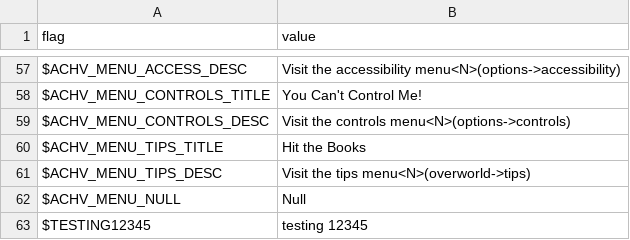
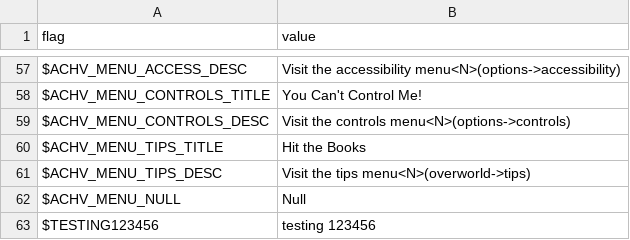
Before and after one commit to larsiusprime/defendersquest-loc, a TSV file: dq1_dx/en-US/achievements.tsv, drawn as a sheet; only a part is shown, gaps mark what is left out.

Commit message:
Update achievements.tsv

```diff
--- a/dq1_dx/en-US/achievements.tsv
+++ b/dq1_dx/en-US/achievements.tsv
@@ -62,2 +62,2 @@ $ACHV_MENU_TIPS_DESC	Visit the tips menu<N>(overworld->tips)
 $ACHV_MENU_NULL	Null
-$TESTING12345	testing 12345
+$TESTING123456	testing 123456
```
